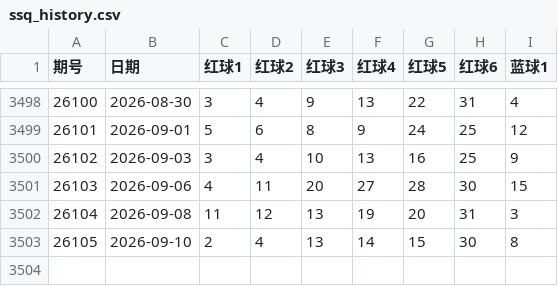
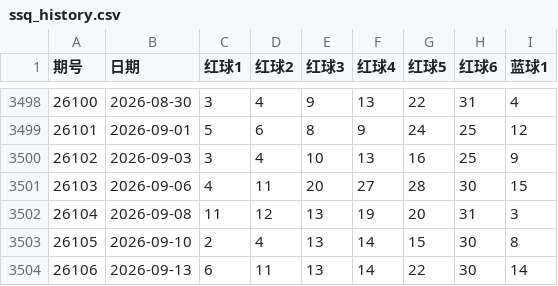
Before and after one commit to Alex92908/tidenow-web, a CSV file: src/data/lottery/ssq_history.csv, drawn as a sheet; only a part is shown, gaps mark what is left out; the diff names each change by its address in the sheet, - before the commit and + after, or states it on an @@ line.

```diff
--- a/src/data/lottery/ssq_history.csv
+++ b/src/data/lottery/ssq_history.csv
+row 3504: 26106 | 2026-09-13 | 6 | 11 | 13 | 14 | 22 | 30 | 14
```
Also changed, not shown: src/data/lottery/fc3d_history.csv, src/data/lottery/pl3_history.csv, 2 other files.
